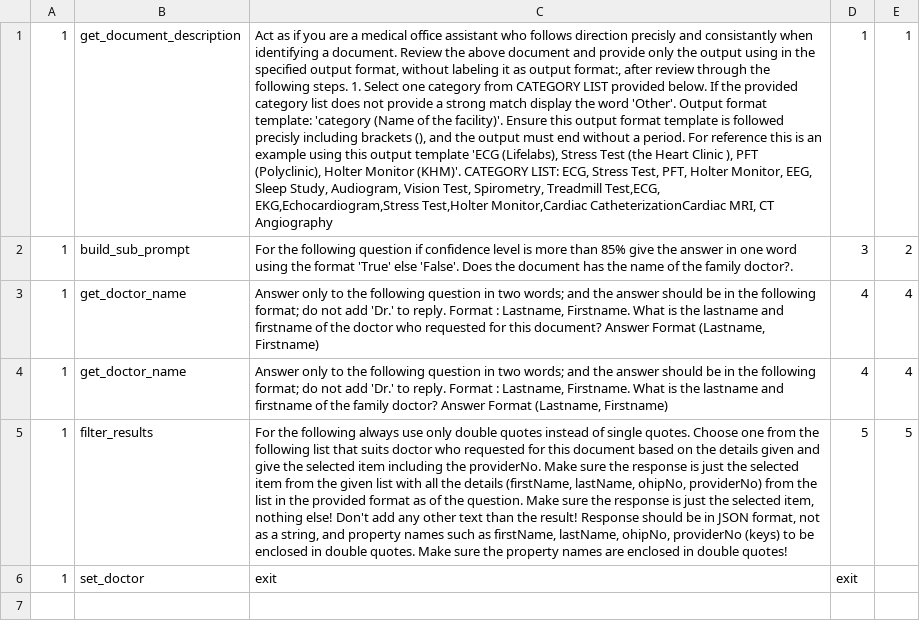
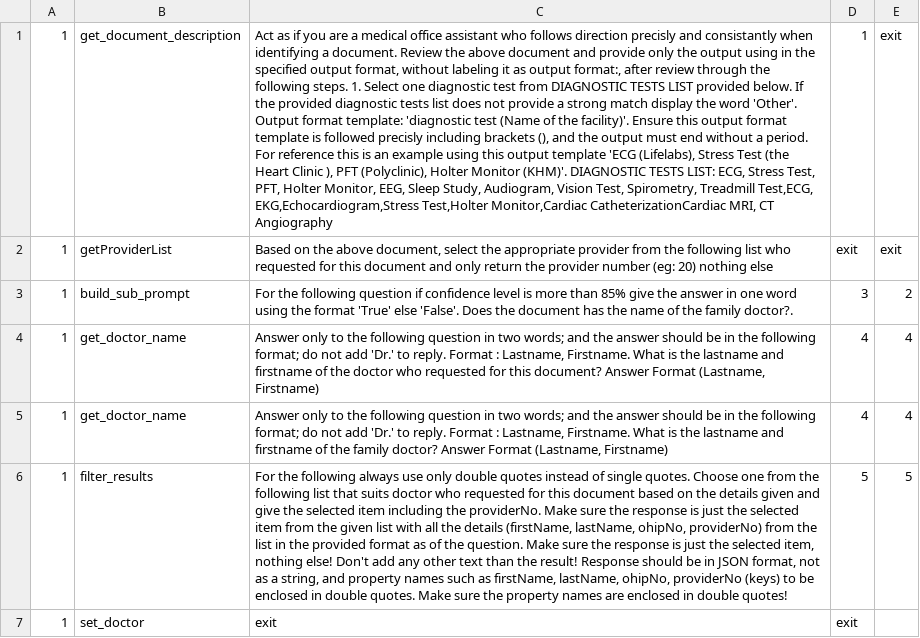
Before and after one commit to GetWellClinic/ai-moa, a CSV file: 10.csv, drawn as a sheet; the diff names each change by its address in the sheet, - before the commit and + after, or states it on an @@ line.

```diff
--- a/10.csv
+++ b/10.csv
-C1: …Select one category from CATEGORY LIST provided below. If the provided category list does not provide a strong match display the word 'Other'. Output format template: 'category (Name of the facility)'. Ensure this output format template is followed precisly including brackets (), and the output must end without a period. For reference this is an example using this output template 'ECG (Lifelabs), Stress Test (the Heart Clinic ), PFT (Polyclinic), Holter Monitor (KHM)'. CATEGORY LIST: ECG,…
+C1: …Select one diagnostic test from DIAGNOSTIC TESTS LIST provided below. If the provided diagnostic tests list does not provide a strong match display the word 'Other'. Output format template: 'diagnostic test (Name of the facility)'. Ensure this output format template is followed precisly including brackets (), and the output must end without a period. For reference this is an example using this output template 'ECG (Lifelabs), Stress Test (the Heart Clinic ), PFT (Polyclinic), Holter Monitor (KHM)'. DIAGNOSTIC TESTS LIST: ECG,…
-E1: 1
+E1: exit
+row 2: 1 | getProviderList | Based on the above document, select the appropriate provider from the following list who requested for this document and only return the provider number (eg: 20) nothing else | exit | exit
```
Also changed, not shown: 13.csv, 4.csv, 4 other files.
